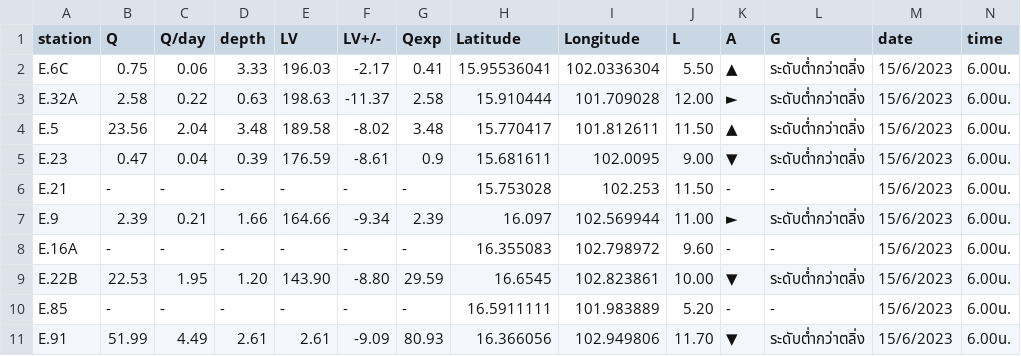
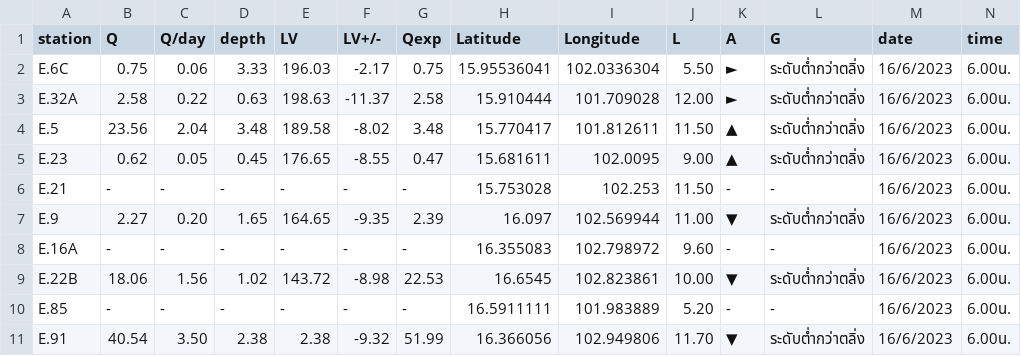
Before and after one commit to rattapong4500830013/map_stacionwater, a CSV file: station_water6.csv, drawn as a sheet; only a part is shown; the diff covers the shown part only.

```diff
--- a/station_water6.csv
+++ b/station_water6.csv
@@ -1,11 +1,11 @@
 station,Q,Q/day,depth,LV,LV+/-,Qexp,Latitude,Longitude,L,A,G,date,time
-E.6C,0.75,0.06,3.33,196.03,-2.17,0.41,15.95536041,102.0336304,5.50,▲,ระดับต่ำกว่าตลิ่ง,15/6/2023,6.00น.
-E.32A,2.58,0.22,0.63,198.63,-11.37,2.58,15.910444,101.709028,12.00,►,ระดับต่ำกว่าตลิ่ง,15/6/2023,6.00น.
-E.5,23.56,2.04,3.48,189.58,-8.02,3.48,15.770417,101.812611,11.50,▲,ระดับต่ำกว่าตลิ่ง,15/6/2023,6.00น.
-E.23,0.47,0.04,0.39,176.59,-8.61,0.9,15.681611,102.0095,9.00,▼,ระดับต่ำกว่าตลิ่ง,15/6/2023,6.00น.
-E.21,-,-,-,-,-,-,15.753028,102.253,11.50,-,-,15/6/2023,6.00น.
-E.9,2.39,0.21,1.66,164.66,-9.34,2.39,16.097,102.569944,11.00,►,ระดับต่ำกว่าตลิ่ง,15/6/2023,6.00น.
-E.16A,-,-,-,-,-,-,16.355083,102.798972,9.60,-,-,15/6/2023,6.00น.
-E.22B,22.53,1.95,1.20,143.90,-8.80,29.59,16.6545,102.823861,10.00,▼,ระดับต่ำกว่าตลิ่ง,15/6/2023,6.00น.
-E.85,-,-,-,-,-,-,16.5911111,101.983889,5.20,-,-,15/6/2023,6.00น.
-E.91,51.99,4.49,2.61,2.61,-9.09,80.93,16.366056,102.949806,11.70,▼,ระดับต่ำกว่าตลิ่ง,15/6/2023,6.00น.
+E.6C,0.75,0.06,3.33,196.03,-2.17,0.75,15.95536041,102.0336304,5.50,►,ระดับต่ำกว่าตลิ่ง,16/6/2023,6.00น.
+E.32A,2.58,0.22,0.63,198.63,-11.37,2.58,15.910444,101.709028,12.00,►,ระดับต่ำกว่าตลิ่ง,16/6/2023,6.00น.
+E.5,23.56,2.04,3.48,189.58,-8.02,3.48,15.770417,101.812611,11.50,▲,ระดับต่ำกว่าตลิ่ง,16/6/2023,6.00น.
+E.23,0.62,0.05,0.45,176.65,-8.55,0.47,15.681611,102.0095,9.00,▲,ระดับต่ำกว่าตลิ่ง,16/6/2023,6.00น.
+E.21,-,-,-,-,-,-,15.753028,102.253,11.50,-,-,16/6/2023,6.00น.
+E.9,2.27,0.20,1.65,164.65,-9.35,2.39,16.097,102.569944,11.00,▼,ระดับต่ำกว่าตลิ่ง,16/6/2023,6.00น.
+E.16A,-,-,-,-,-,-,16.355083,102.798972,9.60,-,-,16/6/2023,6.00น.
+E.22B,18.06,1.56,1.02,143.72,-8.98,22.53,16.6545,102.823861,10.00,▼,ระดับต่ำกว่าตลิ่ง,16/6/2023,6.00น.
+E.85,-,-,-,-,-,-,16.5911111,101.983889,5.20,-,-,16/6/2023,6.00น.
+E.91,40.54,3.50,2.38,2.38,-9.32,51.99,16.366056,102.949806,11.70,▼,ระดับต่ำกว่าตลิ่ง,16/6/2023,6.00น.
```
Also changed, not shown: 108 edited cells elsewhere in this file, damp_water6.csv.
